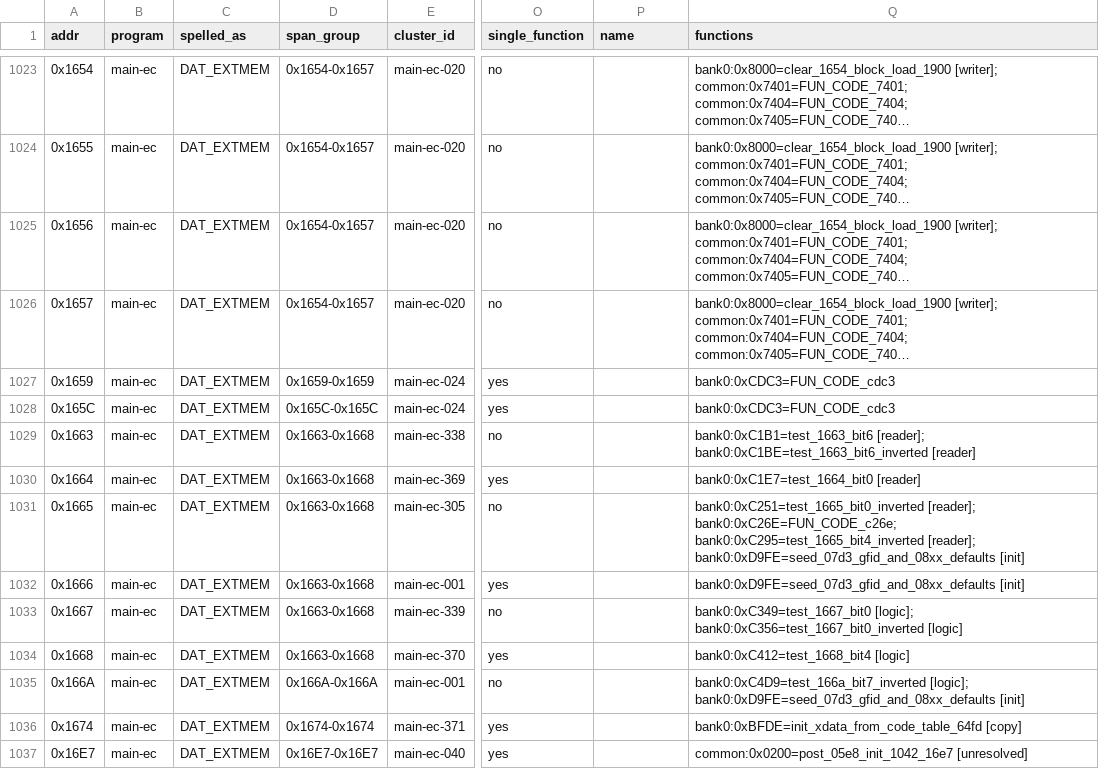
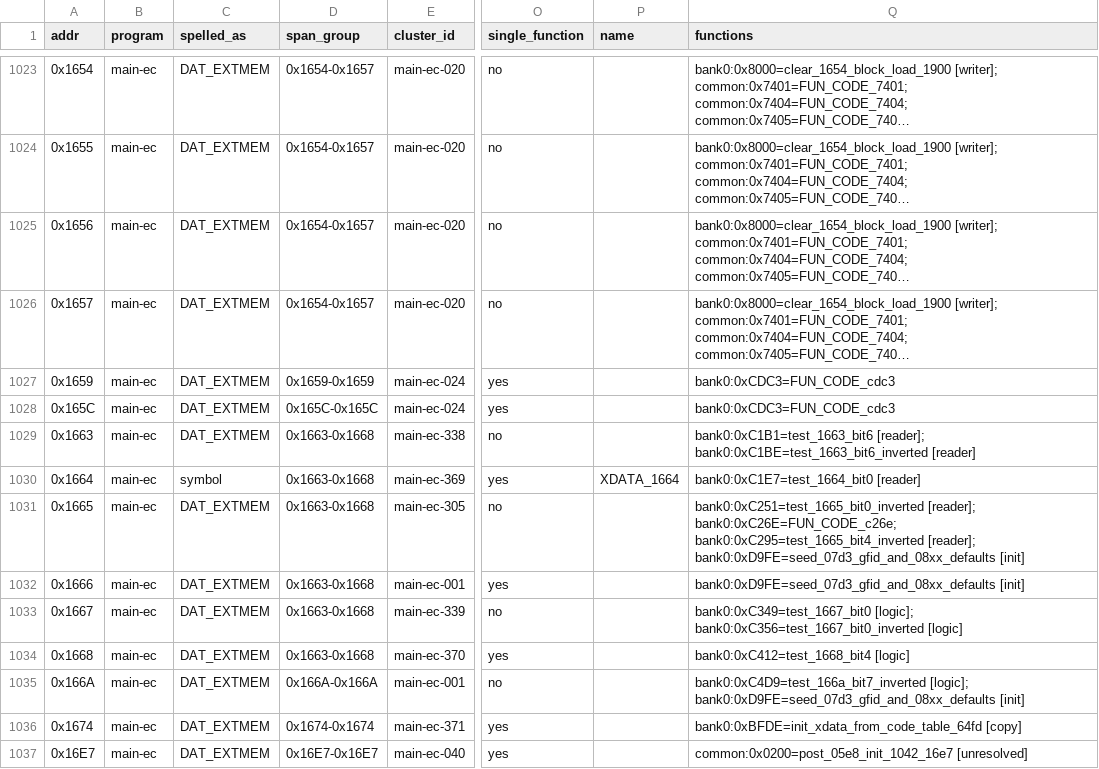
Before and after one commit to ElDavoo/tongfang-gm7mg7p-re, a CSV file: ec/annotations/xdata-registers.csv, drawn as a sheet; only a part is shown, gaps mark what is left out; long unchanged cells end in …; the diff names each change by its address in the sheet, - before the commit and + after, or states it on an @@ line.

```diff
--- a/ec/annotations/xdata-registers.csv
+++ b/ec/annotations/xdata-registers.csv
-C1030 (spelled_as): DAT_EXTMEM
+C1030 (spelled_as): symbol
-P1030 (name): (empty)
+P1030 (name): XDATA_1664
```
Also changed, not shown: ec/ghidra/c-digests.csv, 15 other files.
